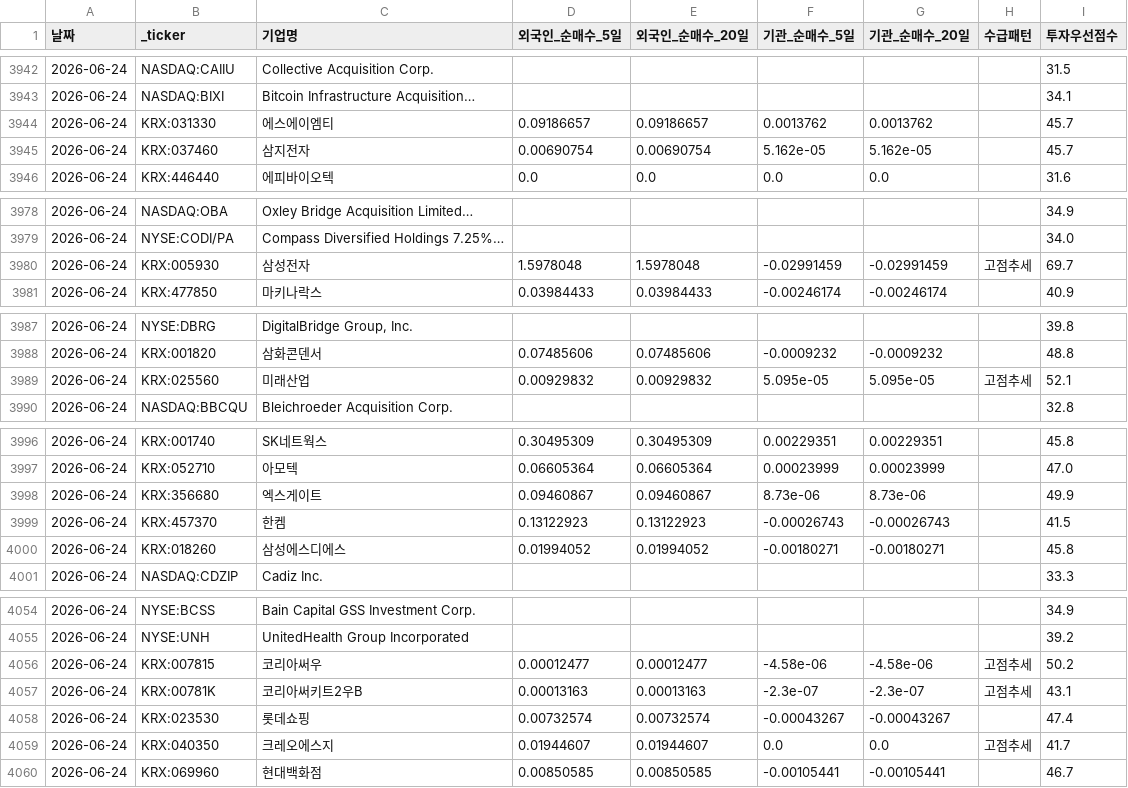
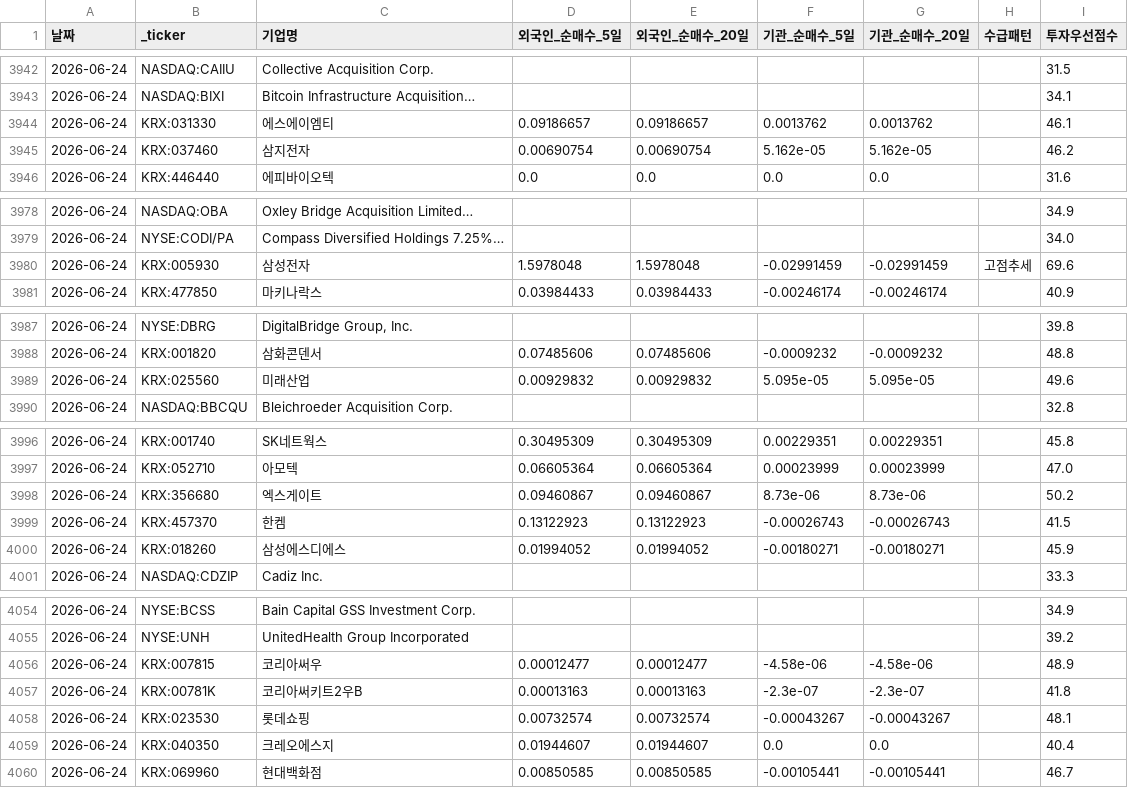
Before and after one commit to dicacros-gif/claude, a CSV file: data/flow_history.csv, drawn as a sheet; only a part is shown, gaps mark what is left out; the diff covers the shown part only.

```diff
--- a/data/flow_history.csv
+++ b/data/flow_history.csv
@@ -3943,4 +3943,4 @@
 2026-06-24,NASDAQ:BIXI,Bitcoin Infrastructure Acquisition…,,,,,,34.1
-2026-06-24,KRX:031330,에스에이엠티,0.09186657,0.09186657,0.0013762,0.0013762,,45.7
-2026-06-24,KRX:037460,삼지전자,0.00690754,0.00690754,5.162e-05,5.162e-05,,45.7
+2026-06-24,KRX:031330,에스에이엠티,0.09186657,0.09186657,0.0013762,0.0013762,,46.1
+2026-06-24,KRX:037460,삼지전자,0.00690754,0.00690754,5.162e-05,5.162e-05,,46.2
 2026-06-24,KRX:446440,에피바이오텍,0.0,0.0,0.0,0.0,,31.6
@@ -3979,3 +3979,3 @@
 2026-06-24,NYSE:CODI/PA,Compass Diversified Holdings 7.25%…,,,,,,34.0
-2026-06-24,KRX:005930,삼성전자,1.5978048,1.5978048,-0.02991459,-0.02991459,고점추세,69.7
+2026-06-24,KRX:005930,삼성전자,1.5978048,1.5978048,-0.02991459,-0.02991459,고점추세,69.6
 2026-06-24,KRX:477850,마키나락스,0.03984433,0.03984433,-0.00246174,-0.00246174,,40.9
@@ -3988,3 +3988,3 @@
 2026-06-24,KRX:001820,삼화콘덴서,0.07485606,0.07485606,-0.0009232,-0.0009232,,48.8
-2026-06-24,KRX:025560,미래산업,0.00929832,0.00929832,5.095e-05,5.095e-05,고점추세,52.1
+2026-06-24,KRX:025560,미래산업,0.00929832,0.00929832,5.095e-05,5.095e-05,,49.6
 2026-06-24,NASDAQ:BBCQU,Bleichroeder Acquisition Corp.,,,,,,32.8
@@ -3997,5 +3997,5 @@
 2026-06-24,KRX:052710,아모텍,0.06605364,0.06605364,0.00023999,0.00023999,,47.0
-2026-06-24,KRX:356680,엑스게이트,0.09460867,0.09460867,8.73e-06,8.73e-06,,49.9
+2026-06-24,KRX:356680,엑스게이트,0.09460867,0.09460867,8.73e-06,8.73e-06,,50.2
 2026-06-24,KRX:457370,한켐,0.13122923,0.13122923,-0.00026743,-0.00026743,,41.5
-2026-06-24,KRX:018260,삼성에스디에스,0.01994052,0.01994052,-0.00180271,-0.00180271,,45.8
+2026-06-24,KRX:018260,삼성에스디에스,0.01994052,0.01994052,-0.00180271,-0.00180271,,45.9
 2026-06-24,NASDAQ:CDZIP,Cadiz Inc.,,,,,,33.3
@@ -4055,6 +4055,6 @@
 2026-06-24,NYSE:UNH,UnitedHealth Group Incorporated,,,,,,39.2
-2026-06-24,KRX:007815,코리아써우,0.00012477,0.00012477,-4.58e-06,-4.58e-06,고점추세,50.2
-2026-06-24,KRX:00781K,코리아써키트2우B,0.00013163,0.00013163,-2.3e-07,-2.3e-07,고점추세,43.1
-2026-06-24,KRX:023530,롯데쇼핑,0.00732574,0.00732574,-0.00043267,-0.00043267,,47.4
-2026-06-24,KRX:040350,크레오에스지,0.01944607,0.01944607,0.0,0.0,고점추세,41.7
+2026-06-24,KRX:007815,코리아써우,0.00012477,0.00012477,-4.58e-06,-4.58e-06,,48.9
+2026-06-24,KRX:00781K,코리아써키트2우B,0.00013163,0.00013163,-2.3e-07,-2.3e-07,,41.8
+2026-06-24,KRX:023530,롯데쇼핑,0.00732574,0.00732574,-0.00043267,-0.00043267,,48.1
+2026-06-24,KRX:040350,크레오에스지,0.01944607,0.01944607,0.0,0.0,,40.4
 2026-06-24,KRX:069960,현대백화점,0.00850585,0.00850585,-0.00105441,-0.00105441,,46.7
```
Also changed, not shown: 3 edited cells elsewhere in this file, data/insider_buys_cache.csv, data/market_index_cache.csv, 5 other files.
